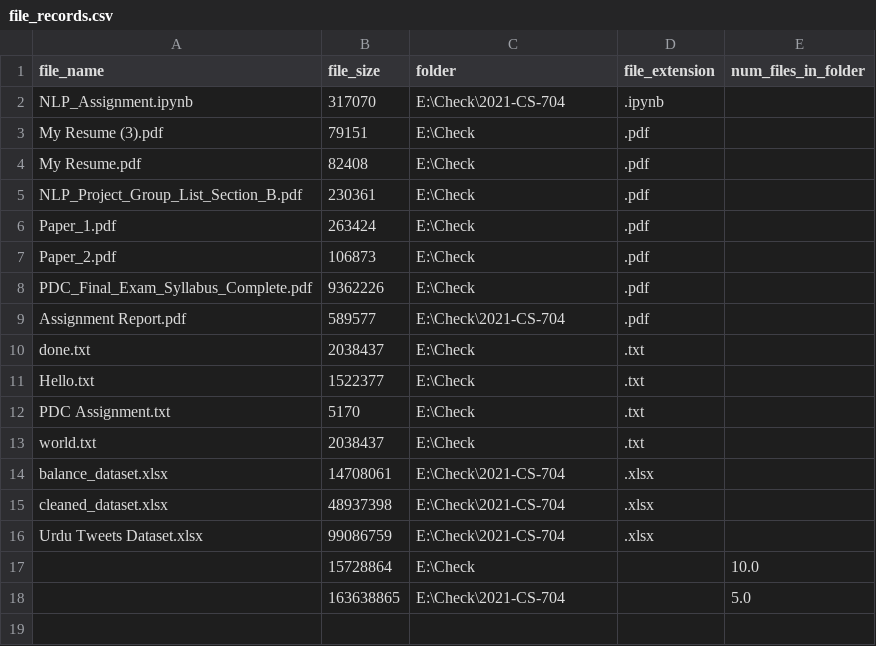
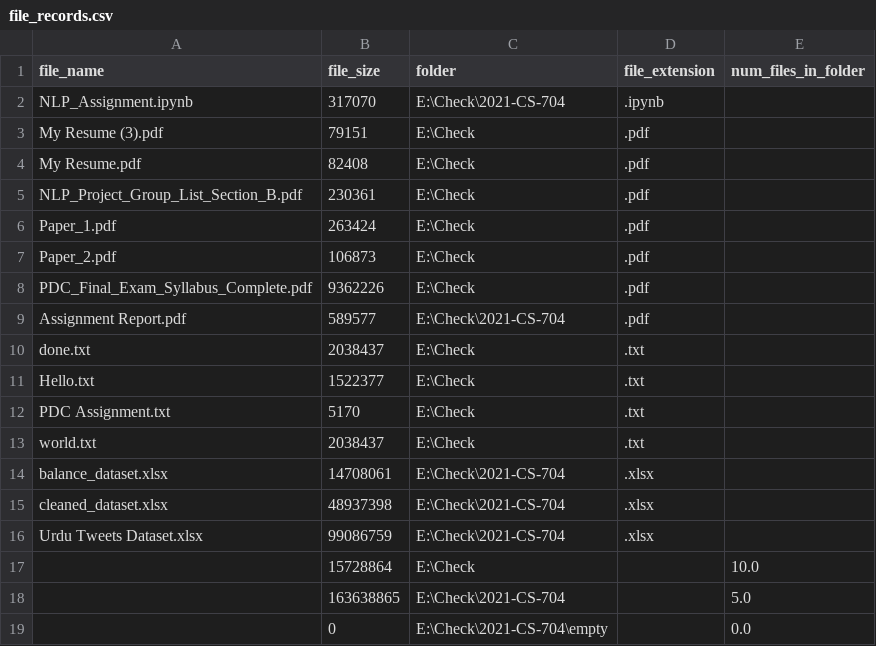
Before and after one commit to RimshaNawaz/ML-Internship, a CSV file: 12-06-24/file_records.csv, drawn as a sheet.

```diff
--- a/12-06-24/file_records.csv
+++ b/12-06-24/file_records.csv
@@ -18 +18,2 @@ Urdu Tweets Dataset.xlsx,99086759,E:\Check\2021-CS-704,.xlsx,
 ,163638865,E:\Check\2021-CS-704,,5.0
+,0,E:\Check\2021-CS-704\empty,,0.0
```
Also changed, not shown: 6 other files.
